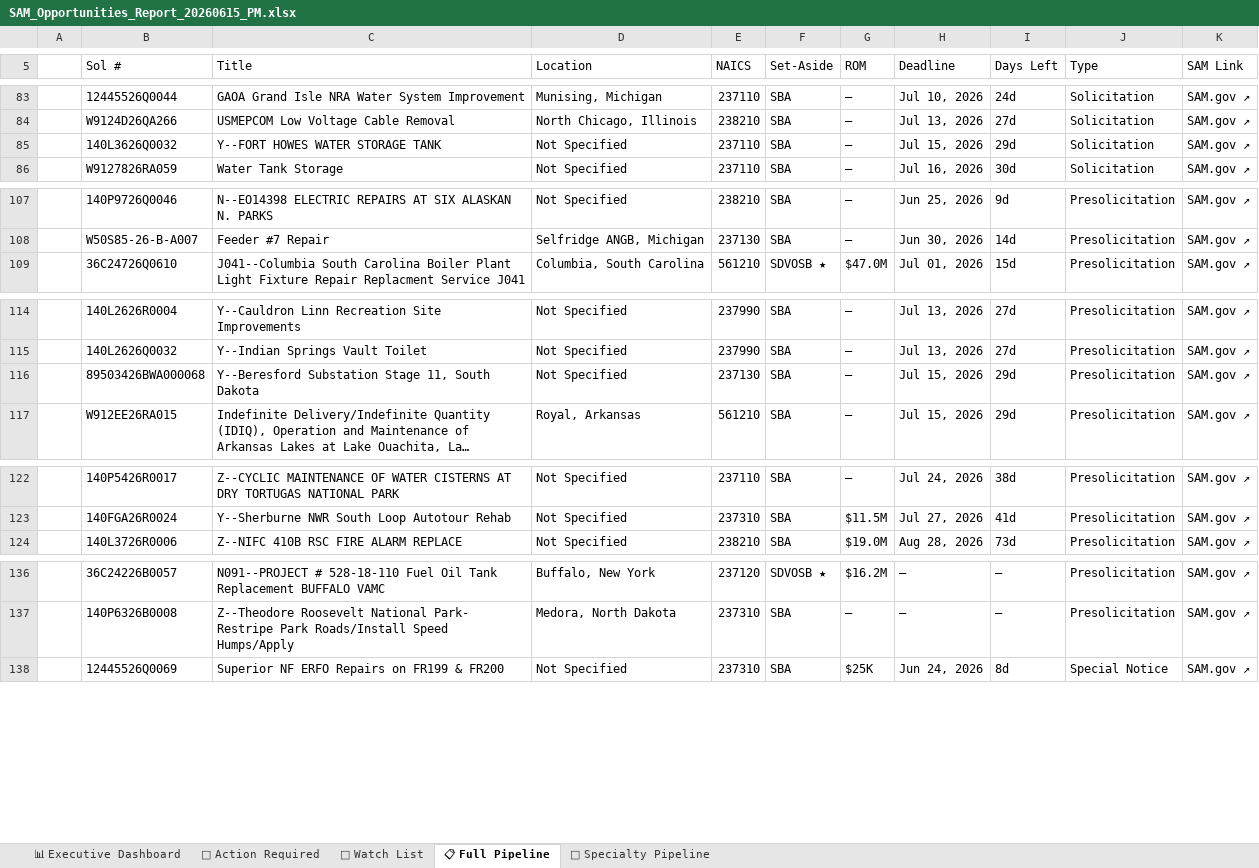
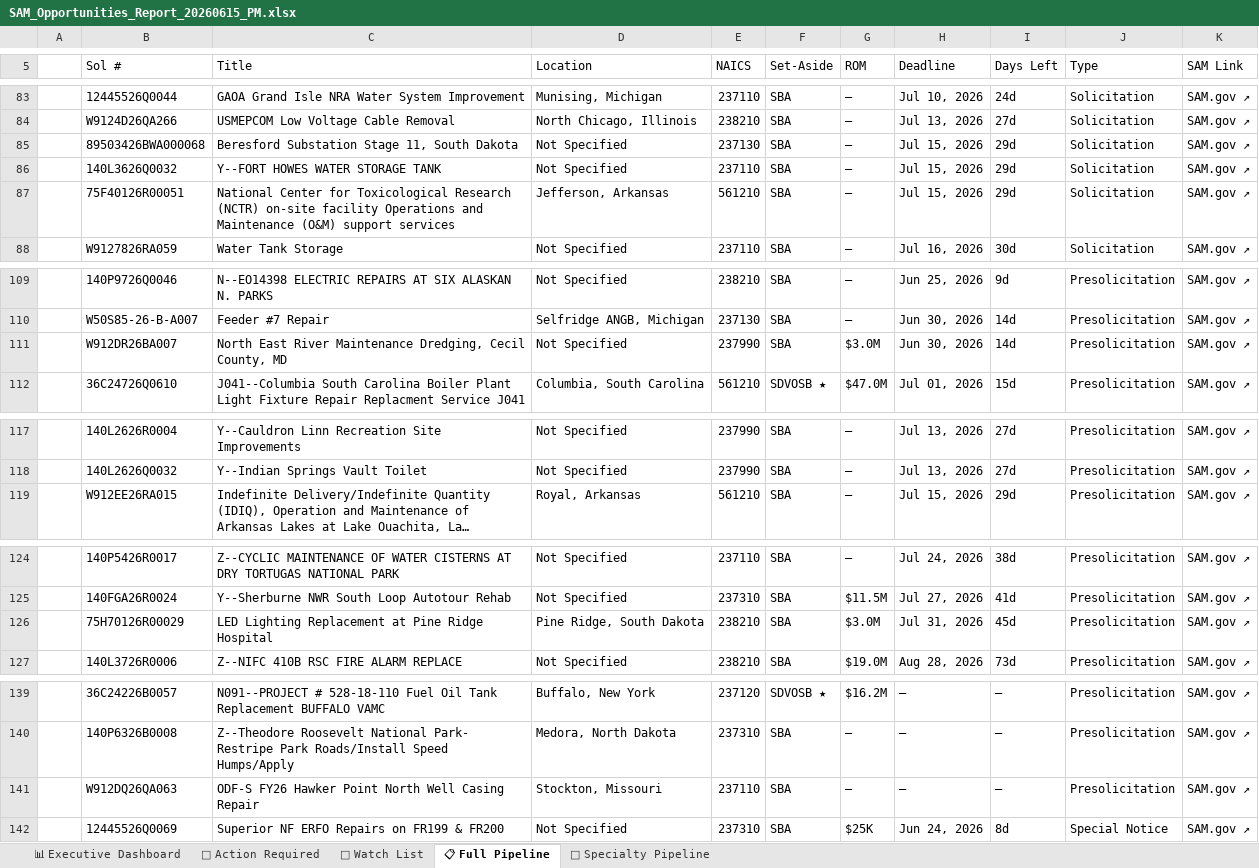
Before and after one commit to juliaopenclaw2026/bd-pipeline, an Excel workbook: SAM_Opportunities_Report_20260615_PM.xlsx, sheet 📋 Full Pipeline, drawn as a sheet; only a part is shown, gaps mark what is left out; long unchanged cells end in …; values as stored, in another font and other column widths than the file's, no cell formats; removed rows and columns are numbered as before the commit, all else as after; the diff covers the shown part only; the diff names each change by its address in the sheet, - before the commit and + after, or states it on an @@ line.

```diff
--- a/SAM_Opportunities_Report_20260615_PM.xlsx (sheet 📋 Full Pipeline)
+++ b/SAM_Opportunities_Report_20260615_PM.xlsx (sheet 📋 Full Pipeline)
+row 85:  | 89503426BWA000068 | Beresford Substation Stage 11, South Dakota | Not Specified | 237130 | SBA | — | Jul 15, 2026 | 29d | Solicitation | SAM.gov ↗
+row 87:  | 75F40126R00051 | National Center for Toxicological Research (NCTR) on-site facility Operations and Maintenance (O&M) support services | Jefferson, Arkansas | 561210 | SBA | — | Jul 15, 2026 | 29d | Solicitation | SAM.gov ↗
+row 111:  | W912DR26BA007 | North East River Maintenance Dredging, Cecil County, MD | Not Specified | 237990 | SBA | $3.0M | Jun 30, 2026 | 14d | Presolicitation | SAM.gov ↗
-row 116:  | 89503426BWA000068 | Y--Beresford Substation Stage 11, South Dakota | Not Specified | 237130 | SBA | — | Jul 15, 2026 | 29d | Presolicitation | SAM.gov ↗
+row 126:  | 75H70126R00029 | LED Lighting Replacement at Pine Ridge Hospital | Pine Ridge, South Dakota | 238210 | SBA | $3.0M | Jul 31, 2026 | 45d | Presolicitation | SAM.gov ↗
+row 141:  | W912DQ26QA063 | ODF-S FY26 Hawker Point North Well Casing Repair | Stockton, Missouri | 237110 | SBA | — | — | — | Presolicitation | SAM.gov ↗
```
Also changed, not shown: 2 edited cells elsewhere in this sheet, sheet 🔴 Action Required, sheet 🔧 Specialty Pipeline, sheet 👀 Watch List, sheet 📊 Executive Dashboard, cell formats, 4 other files.
